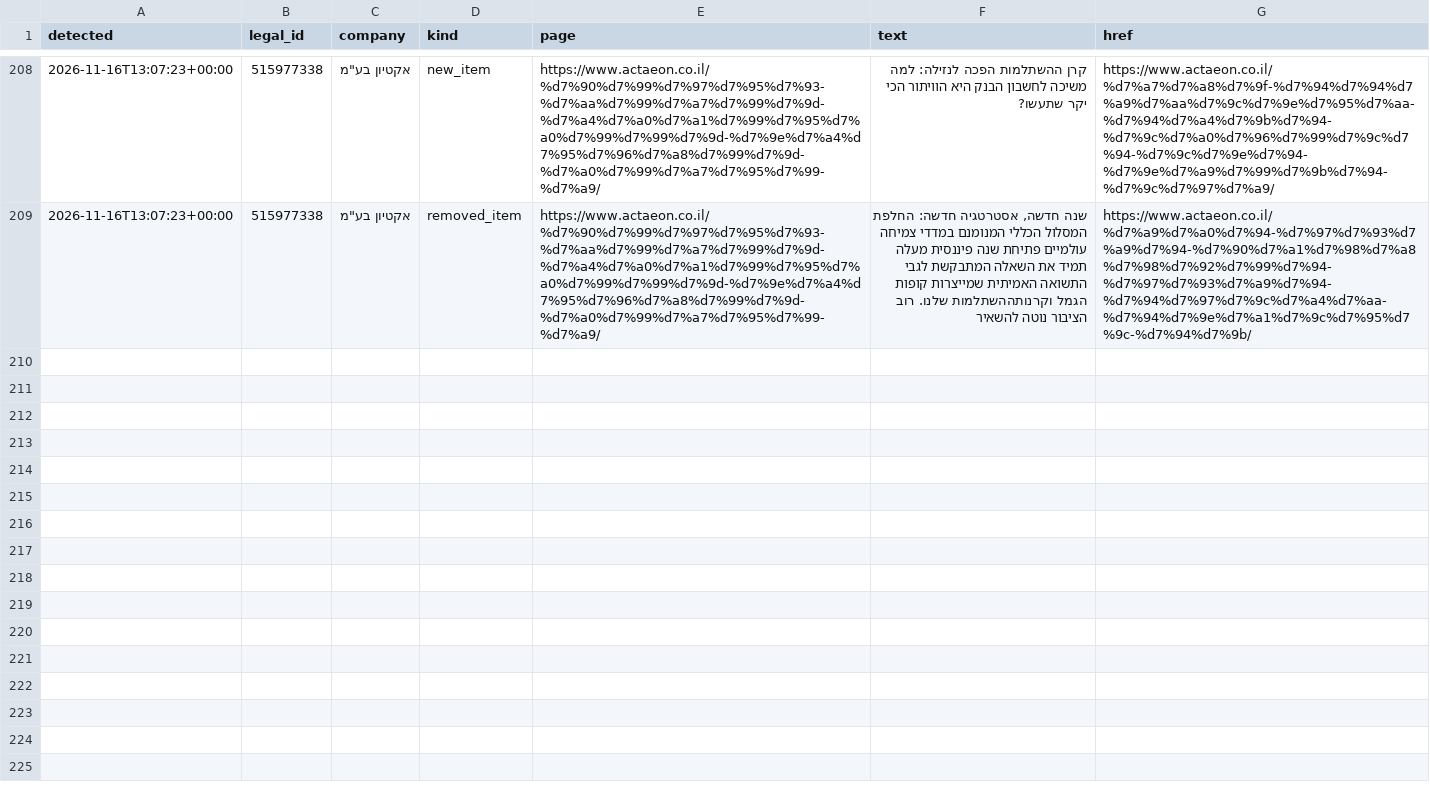
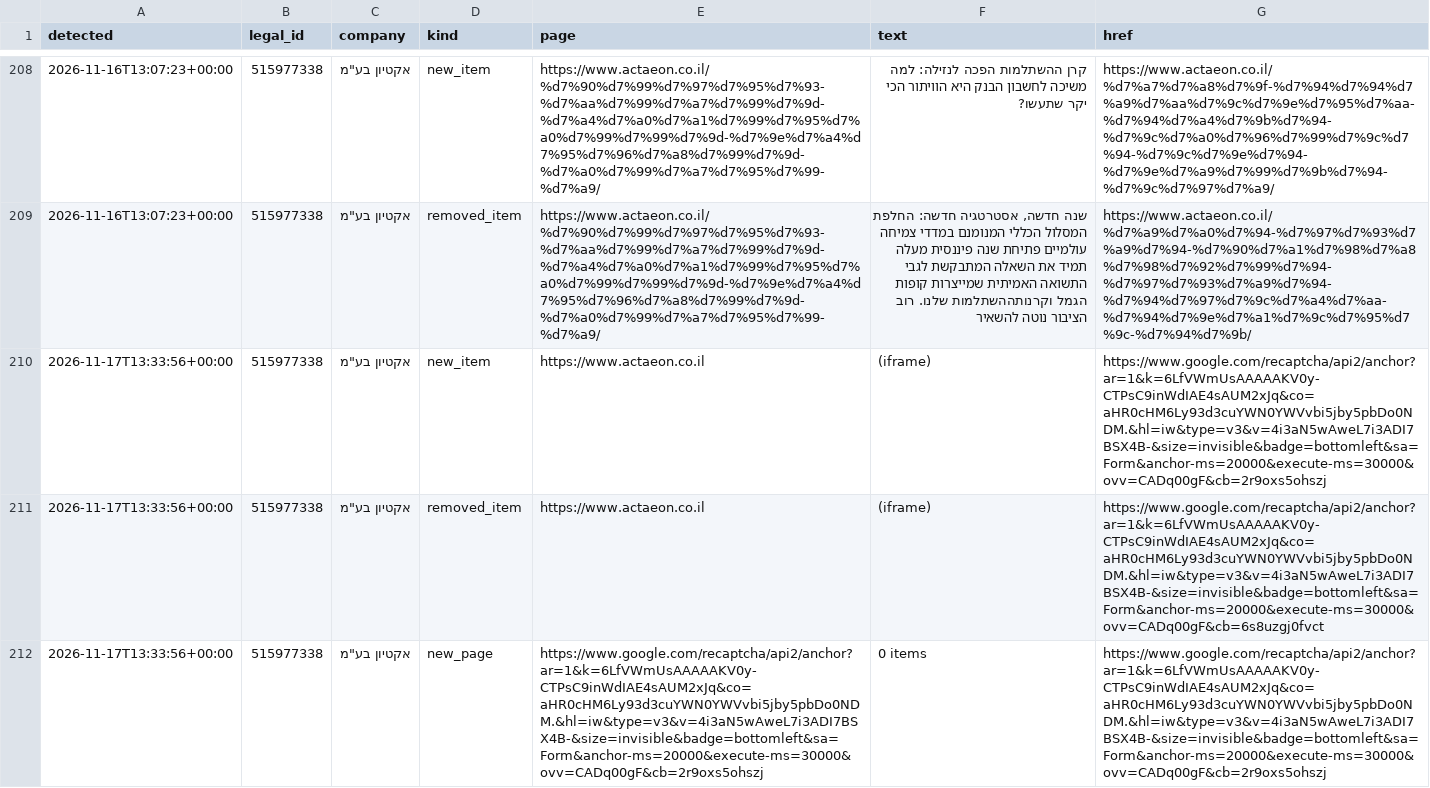
Before and after one commit to Revach123/MASLULIM, a CSV file: policy/companies/515977338/site_changes_log.csv, drawn as a sheet; only a part is shown, gaps mark what is left out; the diff names each change by its address in the sheet, - before the commit and + after, or states it on an @@ line.

```diff
--- a/policy/companies/515977338/site_changes_log.csv
+++ b/policy/companies/515977338/site_changes_log.csv
+row 210: 2026-11-17T13:33:56+00:00 | 515977338 | אקטיון בע"מ | new_item | https://www.actaeon.co.il | (iframe) | https://www.google.com/recaptcha/api2/anchor?ar=1&k=6LfVWmUsAAAAAKV0y-CTPsC9inWdIAE4sAUM2xJq&co=aHR0cHM6Ly93d3cuYWN0YWVvbi5jby5pbDo0NDM.&hl=iw&type=v3&v=4i3aN5wAweL7i3ADI7BSX4B-&size=invisible&badge=bottomleft&sa=Form&anchor-ms=20000&execute-ms=30000&ovv=CADq00gF&cb=2r9oxs5ohszj
+row 211: 2026-11-17T13:33:56+00:00 | 515977338 | אקטיון בע"מ | removed_item | https://www.actaeon.co.il | (iframe) | https://www.google.com/recaptcha/api2/anchor?ar=1&k=6LfVWmUsAAAAAKV0y-CTPsC9inWdIAE4sAUM2xJq&co=aHR0cHM6Ly93d3cuYWN0YWVvbi5jby5pbDo0NDM.&hl=iw&type=v3&v=4i3aN5wAweL7i3ADI7BSX4B-&size=invisible&badge=bottomleft&sa=Form&anchor-ms=20000&execute-ms=30000&ovv=CADq00gF&cb=6s8uzgj0fvct
+row 212: 2026-11-17T13:33:56+00:00 | 515977338 | אקטיון בע"מ | new_page | https://www.google.com/recaptcha/api2/anchor?ar=1&k=6LfVWmUsAAAAAKV0y-CTPsC9inWdIAE4sAUM2xJq&co=aHR0cHM6Ly93d3cuYWN0YWVvbi5jby5pbDo0NDM.&hl=iw&type=v3&v=4i3aN5wAweL7i3ADI7BSX4B-&size=invisible&badge=bottomleft&sa=Form&anchor-ms=20000&execute-ms=30000&ovv=CADq00gF&cb=2r9oxs5ohszj | 0 items | https://www.google.com/recaptcha/api2/anchor?ar=1&k=6LfVWmUsAAAAAKV0y-CTPsC9inWdIAE4sAUM2xJq&co=aHR0cHM6Ly93d3cuYWN0YWVvbi5jby5pbDo0NDM.&hl=iw&type=v3&v=4i3aN5wAweL7i3ADI7BSX4B-&size=invisible&badge=bottomleft&sa=Form&anchor-ms=20000&execute-ms=30000&ovv=CADq00gF&cb=2r9oxs5ohszj
```
Also changed, not shown: 4 other files.
